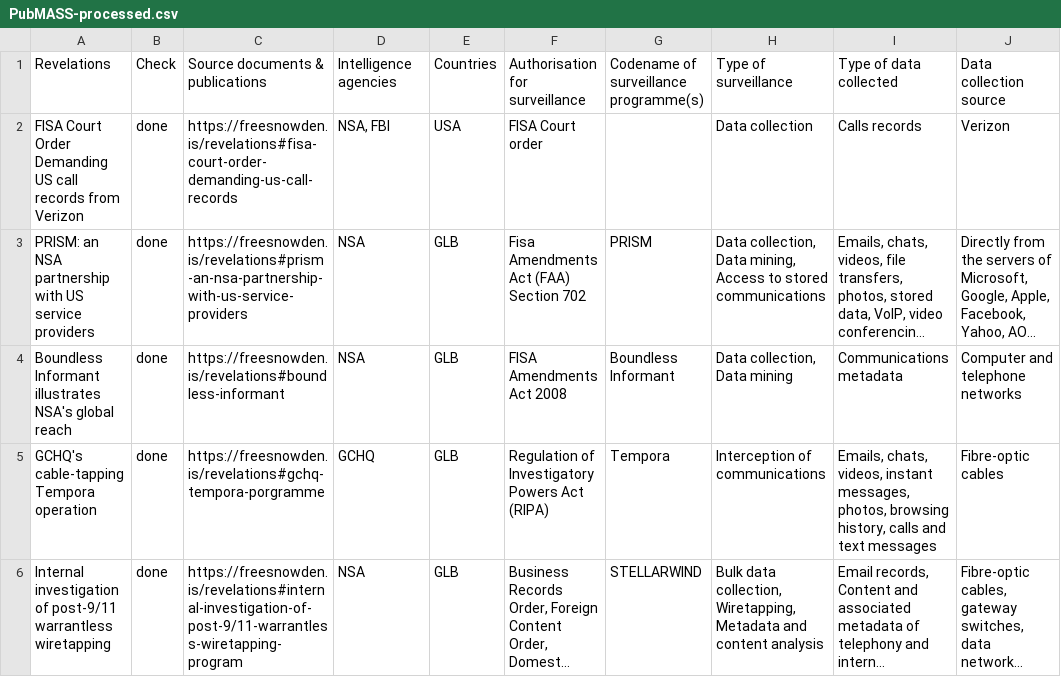
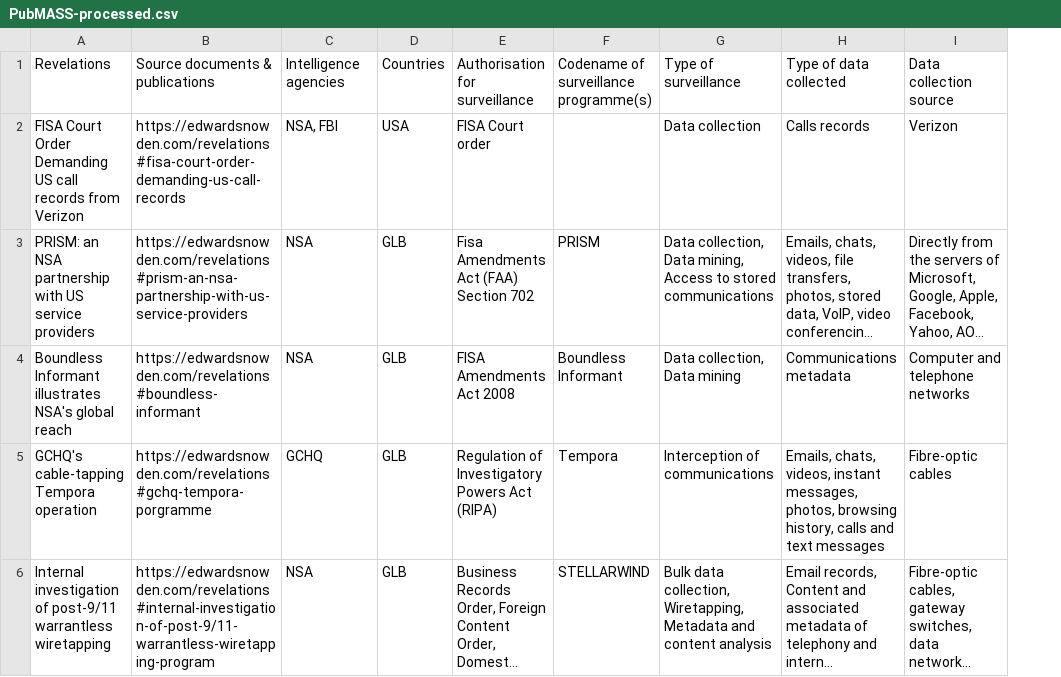
Before and after one commit to surveillance-without-borders/surveillance-without-borders, a CSV file: app/data/PubMASS-processed.csv, drawn as a sheet; only a part is shown; long unchanged cells end in …; removed rows and columns are numbered as before the commit, all else as after; the diff covers the shown part only; the diff names each change by its address in the sheet, - before the commit and + after, or states it on an @@ line.

Commit message:
update processed files

```diff
--- a/app/data/PubMASS-processed.csv
+++ b/app/data/PubMASS-processed.csv
-column B, rows 1-6: Check | done | done | done | done | done
-column C, rows 1-6: Source documents & publications | https://freesnowden.is/revelations#fisa-court-order-demanding-us-call-records | https://freesnowden.is/revelations#prism-an-nsa-partnership-with-us-service-providers | https://freesnowden.is/revelations#boundless-informant | https://freesnowden.is/revelations#gchq-tempora-porgramme | https://freesnowden.is/revelations#internal-investigation-of-post-9/11-warrantless-wiretapping-program
+column B, rows 1-6: Source documents & publications | https://edwardsnowden.com/revelations#fisa-court-order-demanding-us-call-records | https://edwardsnowden.com/revelations#prism-an-nsa-partnership-with-us-service-providers | https://edwardsnowden.com/revelations#boundless-informant | https://edwardsnowden.com/revelations#gchq-tempora-porgramme | https://edwardsnowden.com/revelations#internal-investigation-of-post-9/11-warrantless-wiretapping-program
```
Also changed, not shown: 1 removed row and 11 edited cells elsewhere in this file, app/data/Politicians-processed.csv.
